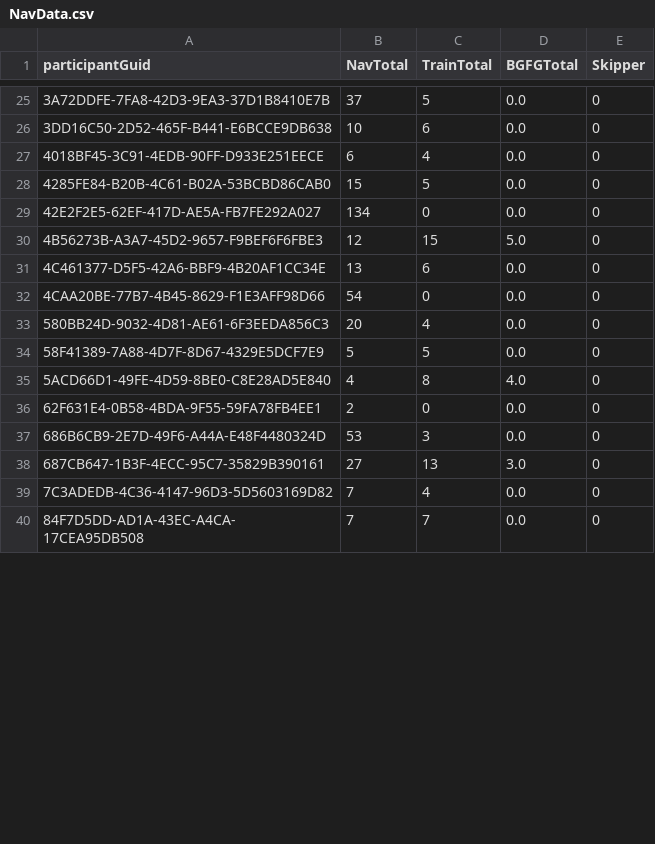
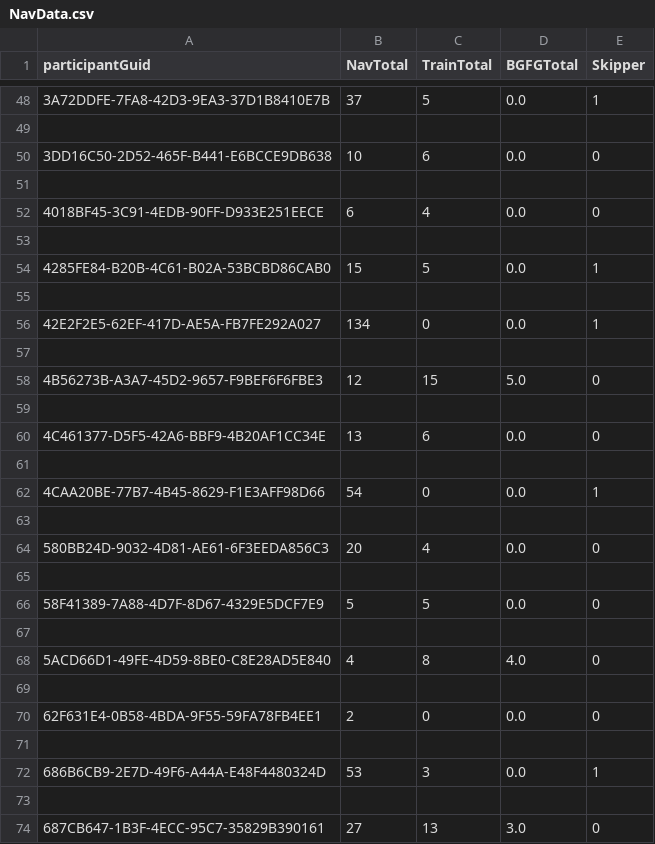
Before and after one commit to llamicron/TactileDataAnalysis, a CSV file: data/NavData.csv, drawn as a sheet; only a part is shown, gaps mark what is left out; the shorter side is filled out with more unchanged rows; the diff covers the shown part only.

```diff
--- a/data/NavData.csv
+++ b/data/NavData.csv
@@ -25,14 +48,27 @@ participantGuid,NavTotal,TrainTotal,BGFGTotal,Skipper
-3A72DDFE-7FA8-42D3-9EA3-37D1B8410E7B,37,5,0.0,0
+3A72DDFE-7FA8-42D3-9EA3-37D1B8410E7B,37,5,0.0,1
+
 3DD16C50-2D52-465F-B441-E6BCCE9DB638,10,6,0.0,0
+
 4018BF45-3C91-4EDB-90FF-D933E251EECE,6,4,0.0,0
-4285FE84-B20B-4C61-B02A-53BCBD86CAB0,15,5,0.0,0
-42E2F2E5-62EF-417D-AE5A-FB7FE292A027,134,0,0.0,0
+
+4285FE84-B20B-4C61-B02A-53BCBD86CAB0,15,5,0.0,1
+
+42E2F2E5-62EF-417D-AE5A-FB7FE292A027,134,0,0.0,1
+
 4B56273B-A3A7-45D2-9657-F9BEF6F6FBE3,12,15,5.0,0
+
 4C461377-D5F5-42A6-BBF9-4B20AF1CC34E,13,6,0.0,0
-4CAA20BE-77B7-4B45-8629-F1E3AFF98D66,54,0,0.0,0
+
+4CAA20BE-77B7-4B45-8629-F1E3AFF98D66,54,0,0.0,1
+
 580BB24D-9032-4D81-AE61-6F3EEDA856C3,20,4,0.0,0
+
 58F41389-7A88-4D7F-8D67-4329E5DCF7E9,5,5,0.0,0
+
 5ACD66D1-49FE-4D59-8BE0-C8E28AD5E840,4,8,4.0,0
+
 62F631E4-0B58-4BDA-9F55-59FA78FB4EE1,2,0,0.0,0
-686B6CB9-2E7D-49F6-A44A-E48F4480324D,53,3,0.0,0
+
+686B6CB9-2E7D-49F6-A44A-E48F4480324D,53,3,0.0,1
+
 687CB647-1B3F-4ECC-95C7-35829B390161,27,13,3.0,0
```
Also changed, not shown: 68 added rows and 16 edited cells elsewhere in this file, 39 other files.
